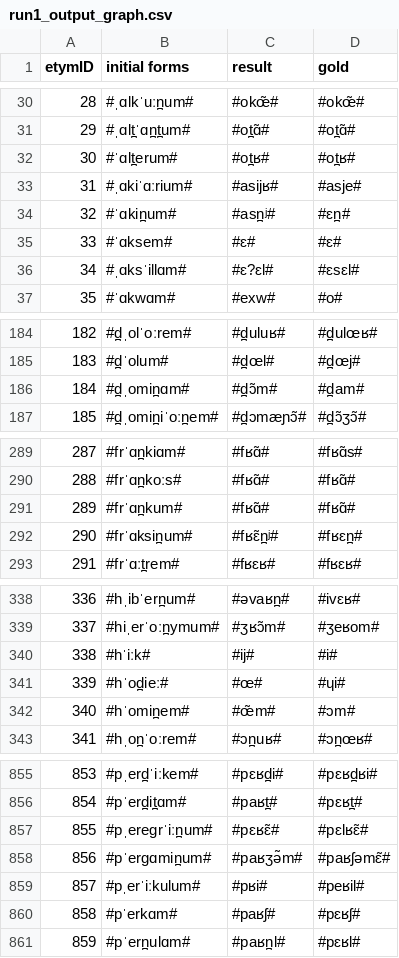
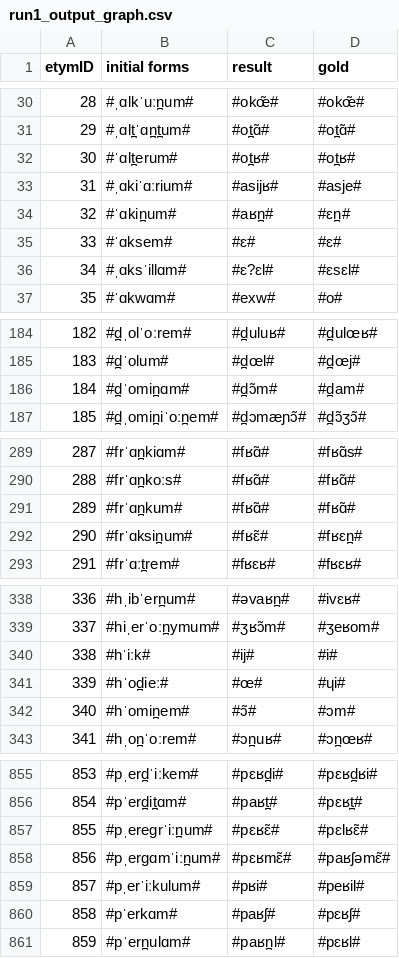
Before and after one commit to clmarr/DiaSim, a CSV file: run1_output_graph.csv, drawn as a sheet; only a part is shown, gaps mark what is left out; the diff covers the shown part only.

```diff
--- a/run1_output_graph.csv
+++ b/run1_output_graph.csv
@@ -33,3 +33,3 @@ etymID,initial forms,result, gold
 31,#ˌɑkiˈɑːrium#,#asijʁ#,#asje#
-32,#ˈɑkin̪um#,#asn̪ʲ#,#ɛn̪#
+32,#ˈɑkin̪um#,#aʁn̪#,#ɛn̪#
 33,#ˈɑksem#,#ɛ#,#ɛ#
@@ -185,3 +185,3 @@ etymID,initial forms,result, gold
 183,#d̪ˈolum#,#d̪œl#,#d̪œj#
-184,#d̪ˌomin̪ɑm#,#d̪ɔ̃m#,#d̪am#
+184,#d̪ˈomin̪ɑm#,#d̪ɔ̃m#,#d̪am#
 185,#d̪ˌomin̪iˈoːn̪em#,#d̪ɔmæɲɔ̃#,#d̪ɔ̃ʒɔ̃#
@@ -291,3 +291,3 @@ etymID,initial forms,result, gold
 289,#frˈɑn̪kum#,#fʁɑ̃#,#fʁɑ̃#
-290,#frˈɑksin̪um#,#fʁɛ̃n̪ʲ#,#fʁɛn̪#
+290,#frˈɑksin̪um#,#fʁɛ̃#,#fʁɛn̪#
 291,#frˈɑːt̪rem#,#fʁɛʁ#,#fʁɛʁ#
@@ -341,3 +341,3 @@ etymID,initial forms,result, gold
 339,#hˈod̪ieː#,#œ#,#ɥi#
-340,#hˈomin̪em#,#œ̃m#,#ɔm#
+340,#hˈomin̪em#,#ɔ̃#,#ɔm#
 341,#hˌon̪ˈoːrem#,#ɔn̪uʁ#,#ɔn̪œʁ#
@@ -857,3 +857,3 @@ etymID,initial forms,result, gold
 855,#pˌereɡrˈiːn̪um#,#pɛʁɛ̃#,#pɛlʁɛ̃#
-856,#pˈerɡɑmin̪um#,#paʁʒə̃m#,#paʁʃəmɛ̃#
+856,#pˌerɡɑmˈiːn̪um#,#pɛʁmɛ̃#,#paʁʃəmɛ̃#
 857,#pˌerˈiːkulum#,#pʁi#,#peʁil#
```
Also changed, not shown: 4 edited cells elsewhere in this file, 43 other files.
